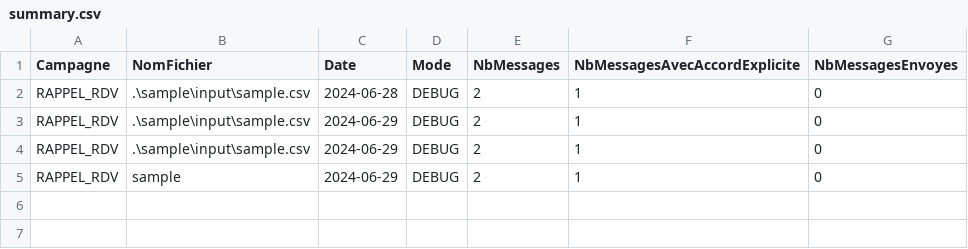
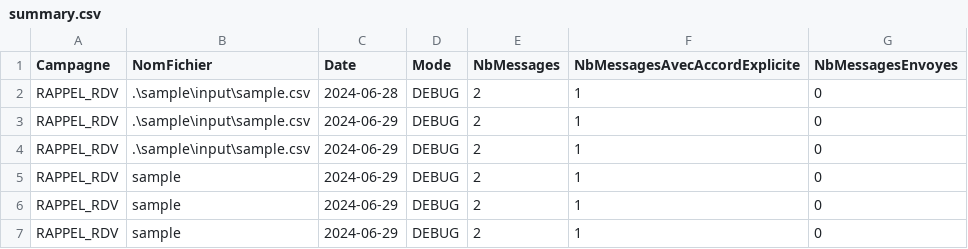
Before and after one commit to SkaJess/smsmanager, a CSV file: sample/output/summary.csv, drawn as a sheet; the diff names each change by its address in the sheet, - before the commit and + after, or states it on an @@ line.

```diff
--- a/sample/output/summary.csv
+++ b/sample/output/summary.csv
+row 6: RAPPEL_RDV | sample | 2024-06-29 | DEBUG | 2 | 1 | 0
+row 7: RAPPEL_RDV | sample | 2024-06-29 | DEBUG | 2 | 1 | 0
```
Also changed, not shown: 1 other file.
